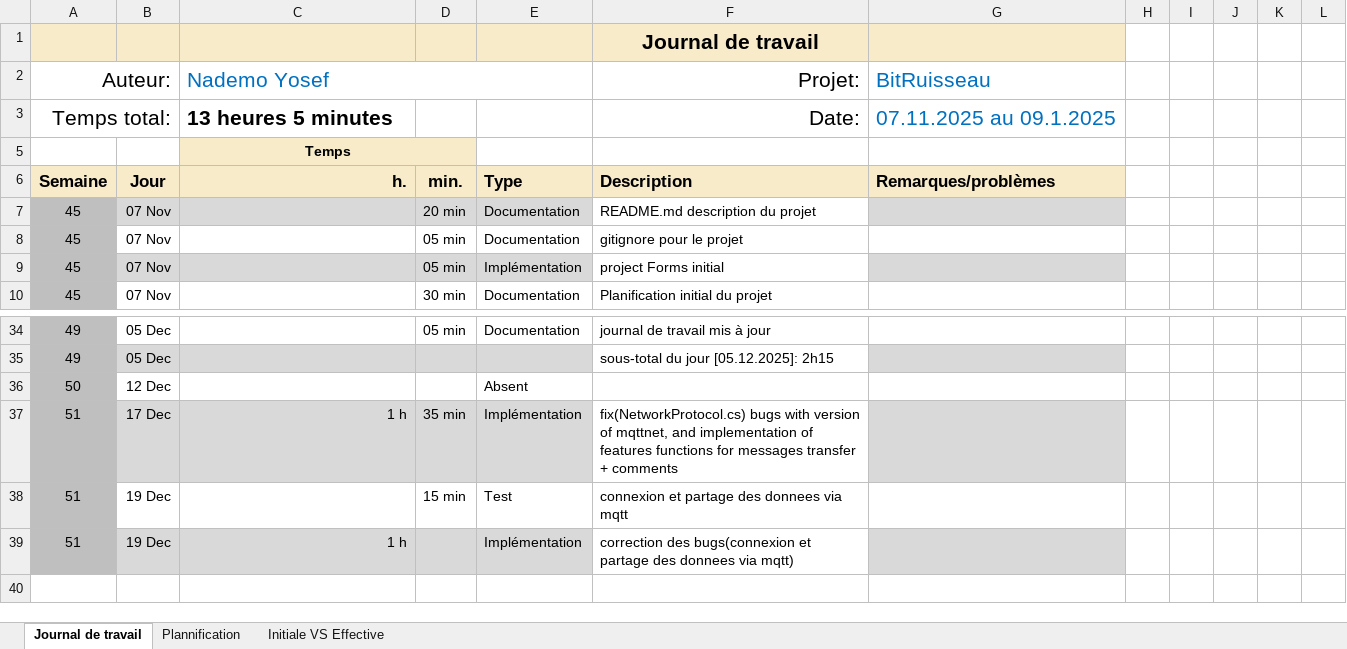
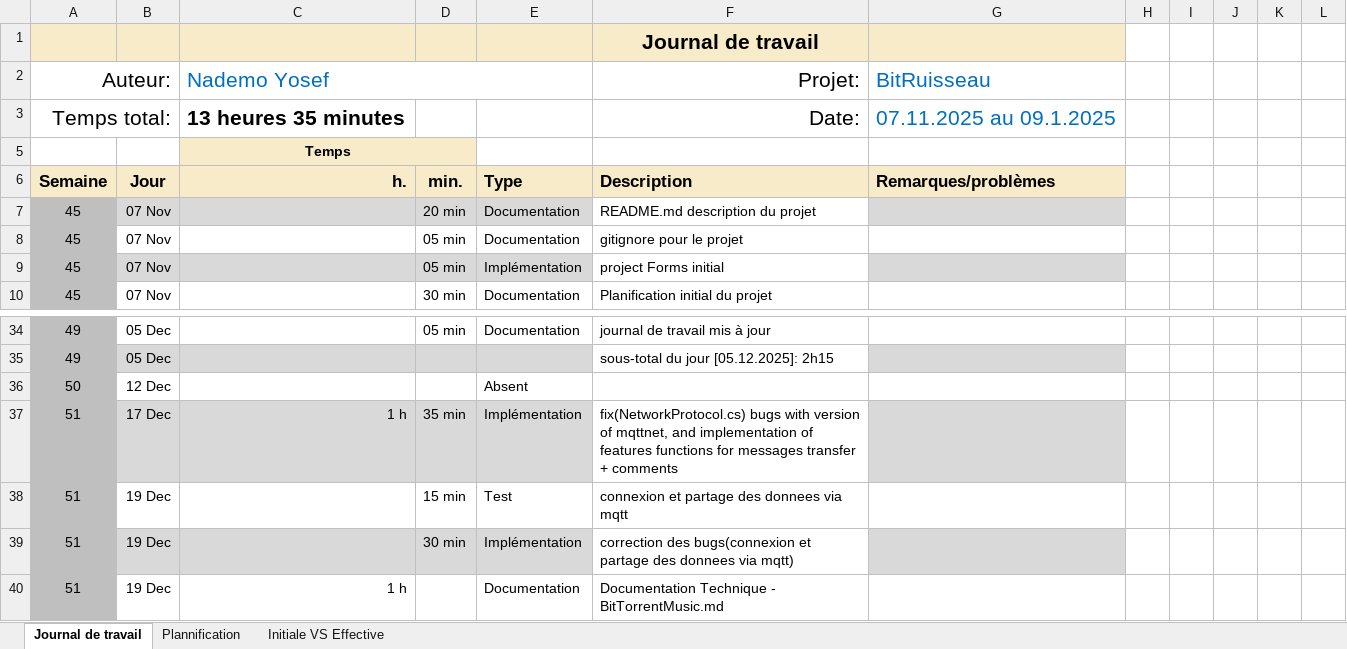
Before and after one commit to Josefnademo/BitTorrentMusic, an Excel workbook: doc/Journal-de-Travail_NademoYosef.xlsx, sheet Journal de travail, drawn as a sheet; only a part is shown, gaps mark what is left out; values as stored, in another font and other column widths than the file's, no borders; conditional formats and table styles not drawn; addresses are those after the commit; the diff names each change by its address in the sheet, - before the commit and + after, or states it on an @@ line.

Commit message:
test(connexion et partage des donnees via mqtt);  doc(Documentation Technique - BitTorrentMusic.md); fix(correction des bugs(connexion et partage des donnees via mqtt))

```diff
--- a/doc/Journal-de-Travail_NademoYosef.xlsx (sheet Journal de travail)
+++ b/doc/Journal-de-Travail_NademoYosef.xlsx (sheet Journal de travail)
-C3 (Nademo Yosef): 13 heures 5 minutes
+C3 (Nademo Yosef): 13 heures 35 minutes
+row 39: 51 | 19 Dec |  | 30 min | Implémentation | correction des bugs(connexion et partage des donnees via mqtt)
-B40:E40 fill: #D9D9D9
+B40:E40 fill: none
-E40: Implémentation
+E40: Documentation
-F40 (Projet:): correction des bugs(connexion et partage des donnees via mqtt)
+F40 (Projet:): Documentation Technique - BitTorrentMusic.md
-G40 fill: #D9D9D9
+G40 fill: none
```
Also changed, not shown: sheet Plannification, formulas that keep their value, hidden cells, charts or pictures, 6 other files.
